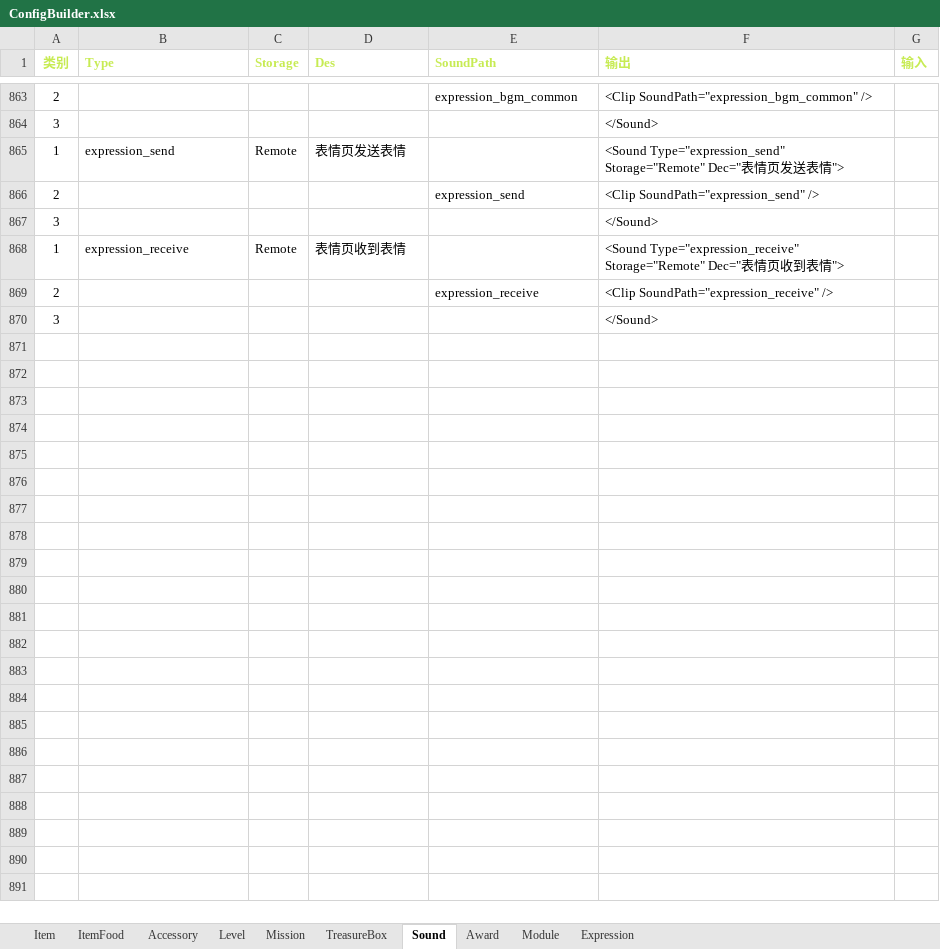
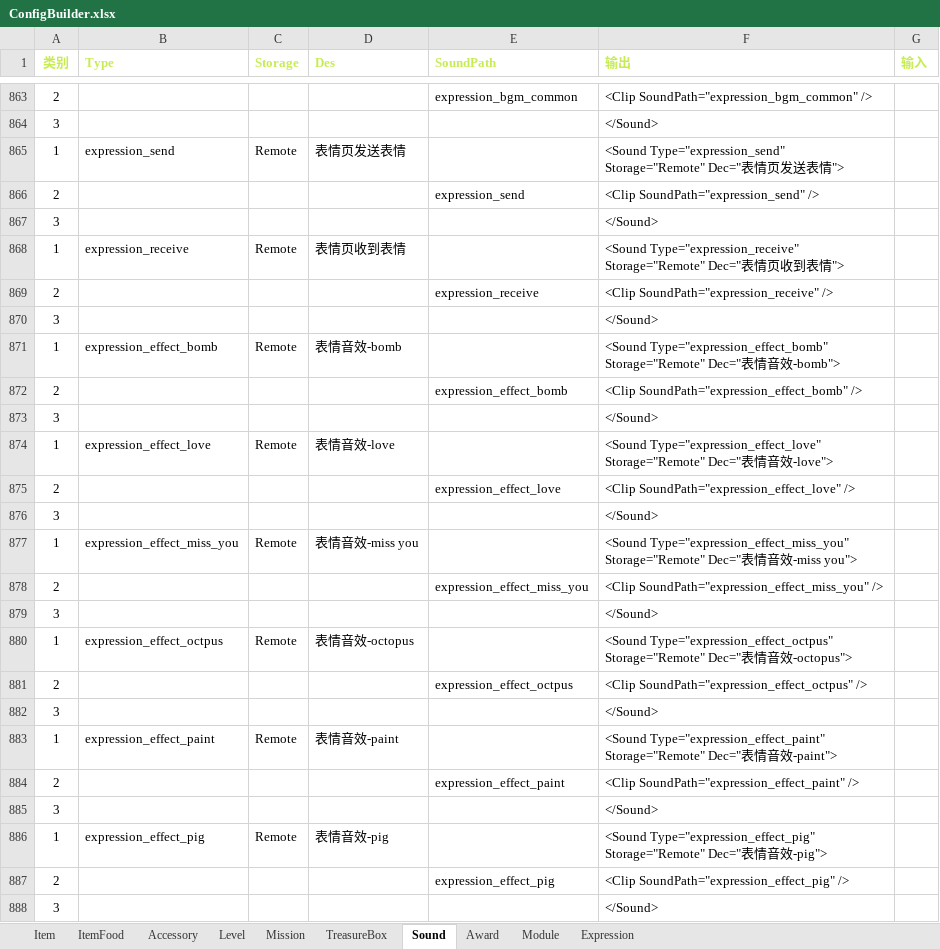
Before and after one commit to EarlyAnt/HankConfig, an Excel workbook: ConfigBuilder.xlsx, sheet Sound, drawn as a sheet; only a part is shown, gaps mark what is left out; values as stored, in another font and other column widths than the file's, no borders; conditional formats not drawn; the diff names each change by its address in the sheet, - before the commit and + after, or states it on an @@ line.

Commit message:
1.SoundConfig.xml配置文件，增加6个表情的音效配置。 2.Expression.xml配置文件，增加Sound1和Sound2字段，记录表情的入场音效和退场音效。

```diff
--- a/ConfigBuilder.xlsx (sheet Sound)
+++ b/ConfigBuilder.xlsx (sheet Sound)
+row 870: 3 |  |  |  |  | </Sound>
+row 871: 1 | expression_effect_bomb | Remote | 表情音效-bomb |  | <Sound Type="expression_effect_bomb" Storage="Remote" Dec="表情音效-bomb">
+row 872: 2 |  |  |  | expression_effect_bomb | <Clip SoundPath="expression_effect_bomb" />
+row 873: 3 |  |  |  |  | </Sound>
+row 874: 1 | expression_effect_love | Remote | 表情音效-love |  | <Sound Type="expression_effect_love" Storage="Remote" Dec="表情音效-love">
+row 875: 2 |  |  |  | expression_effect_love | <Clip SoundPath="expression_effect_love" />
+row 876: 3 |  |  |  |  | </Sound>
+row 877: 1 | expression_effect_miss_you | Remote | 表情音效-miss you |  | <Sound Type="expression_effect_miss_you" Storage="Remote" Dec="表情音效-miss you">
+row 878: 2 |  |  |  | expression_effect_miss_you | <Clip SoundPath="expression_effect_miss_you" />
+row 879: 3 |  |  |  |  | </Sound>
+row 880: 1 | expression_effect_octpus | Remote | 表情音效-octopus |  | <Sound Type="expression_effect_octpus" Storage="Remote" Dec="表情音效-octopus">
+row 881: 2 |  |  |  | expression_effect_octpus | <Clip SoundPath="expression_effect_octpus" />
+row 882: 3 |  |  |  |  | </Sound>
+row 883: 1 | expression_effect_paint | Remote | 表情音效-paint |  | <Sound Type="expression_effect_paint" Storage="Remote" Dec="表情音效-paint">
+row 884: 2 |  |  |  | expression_effect_paint | <Clip SoundPath="expression_effect_paint" />
+row 885: 3 |  |  |  |  | </Sound>
+row 886: 1 | expression_effect_pig | Remote | 表情音效-pig |  | <Sound Type="expression_effect_pig" Storage="Remote" Dec="表情音效-pig">
+row 887: 2 |  |  |  | expression_effect_pig | <Clip SoundPath="expression_effect_pig" />
```
Also changed, not shown: sheet Expression, 2 other files.
